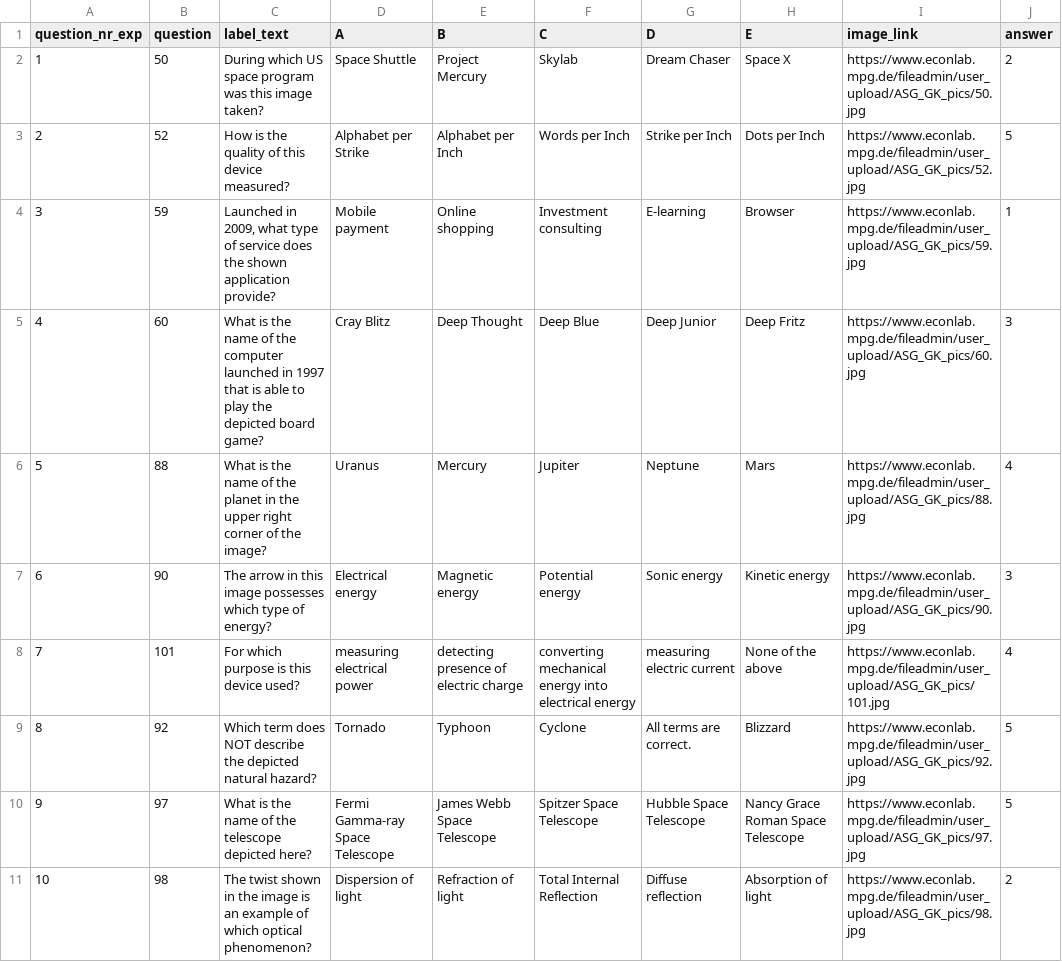
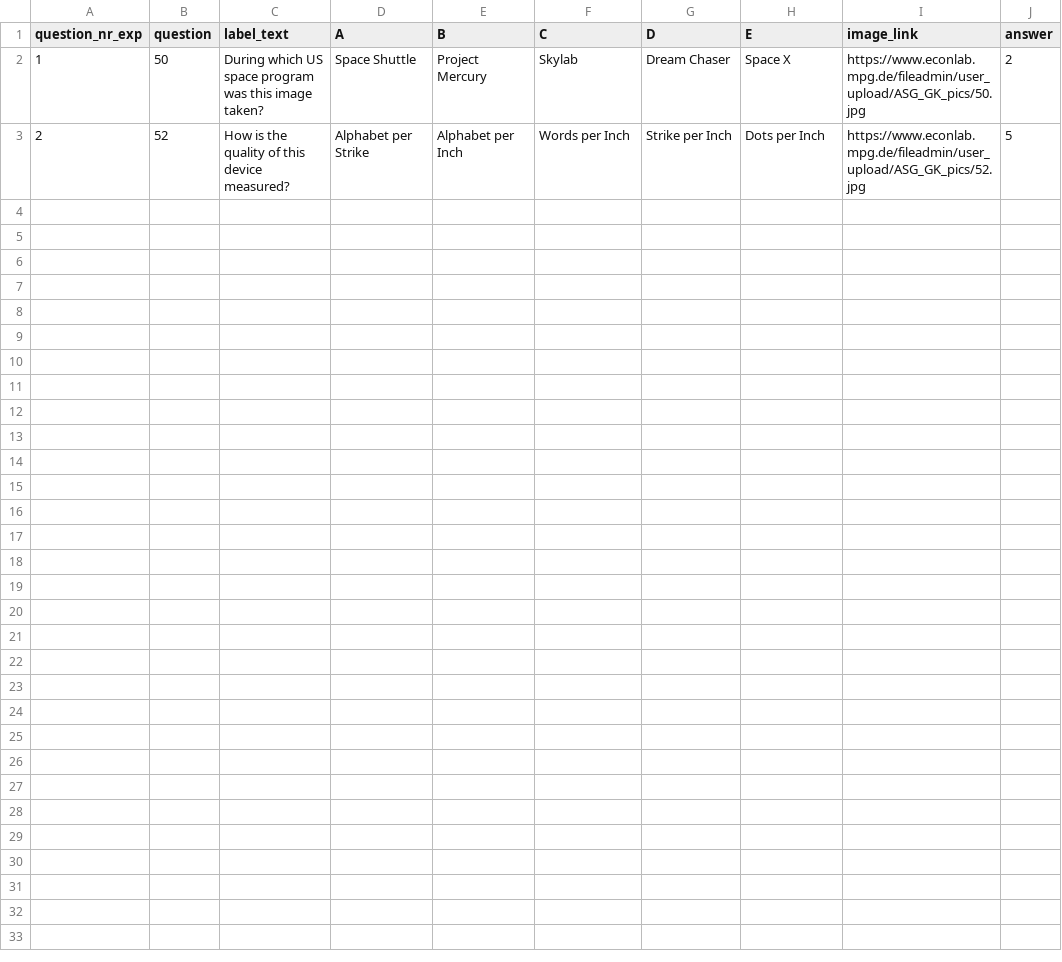
Before and after one commit to erikbuunk/otree, a CSV file: myproject/my_simple_survey/questions.csv, drawn as a sheet.

```diff
--- a/myproject/my_simple_survey/questions.csv
+++ b/myproject/my_simple_survey/questions.csv
@@ -3,9 +3 @@ question_nr_exp;question;label_text;A;B;C;D;E;image_link;answer
 2;52;How is the quality of this device measured?;Alphabet per Strike;Alphabet per Inch;Words per Inch;Strike per Inch;Dots per Inch;https://www.econlab.mpg.de/fileadmin/user_upload/ASG_GK_pics/52.jpg;5
-3;59;Launched in 2009, what type of service does the shown application provide?;Mobile payment;Online shopping;Investment consulting;E-learning;Browser;https://www.econlab.mpg.de/fileadmin/user_upload/ASG_GK_pics/59.jpg;1
-4;60;What is the name of the computer launched in 1997 that is able to play the depicted board game?;Cray Blitz;Deep Thought;Deep Blue;Deep Junior;Deep Fritz;https://www.econlab.mpg.de/fileadmin/user_upload/ASG_GK_pics/60.jpg;3
-5;88;What is the name of the planet in the upper right corner of the image?;Uranus;Mercury;Jupiter;Neptune;Mars;https://www.econlab.mpg.de/fileadmin/user_upload/ASG_GK_pics/88.jpg;4
-6;90;The arrow in this image possesses which type of energy?;Electrical energy;Magnetic energy;Potential energy;Sonic energy;Kinetic energy;https://www.econlab.mpg.de/fileadmin/user_upload/ASG_GK_pics/90.jpg;3
-7;101;For which purpose is this device used?;measuring electrical power;detecting presence of electric charge;converting mechanical energy into electrical energy;measuring electric current;None of the above;https://www.econlab.mpg.de/fileadmin/user_upload/ASG_GK_pics/101.jpg;4
-8;92;Which term does NOT describe the depicted natural hazard?;Tornado;Typhoon;Cyclone;All terms are correct.;Blizzard;https://www.econlab.mpg.de/fileadmin/user_upload/ASG_GK_pics/92.jpg;5
-9;97;What is the name of the telescope depicted here?;Fermi Gamma-ray Space Telescope;James Webb Space Telescope;Spitzer Space Telescope;Hubble Space Telescope;Nancy Grace Roman Space Telescope;https://www.econlab.mpg.de/fileadmin/user_upload/ASG_GK_pics/97.jpg;5
-10;98;The twist shown in the image is an example of which optical phenomenon?;Dispersion of light;Refraction of light;Total Internal Reflection;Diffuse reflection;Absorption of light;https://www.econlab.mpg.de/fileadmin/user_upload/ASG_GK_pics/98.jpg;2
```
Also changed, not shown: 9 other files.
